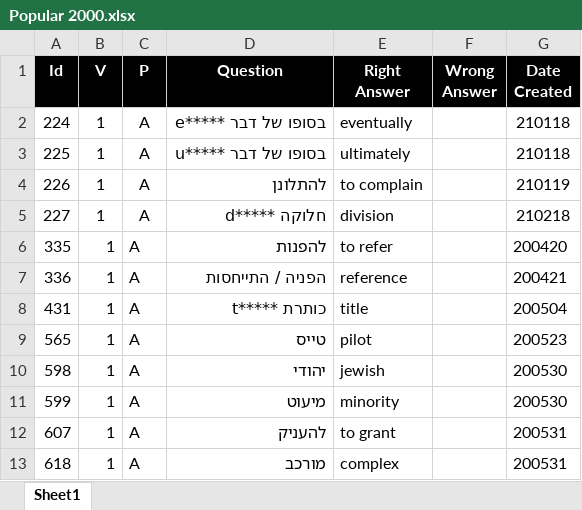
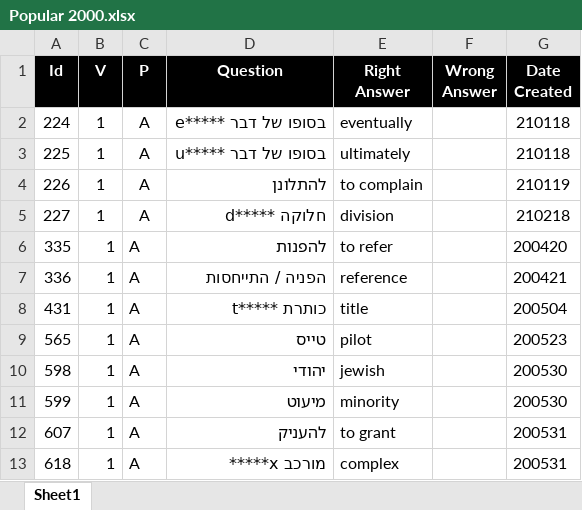
Before and after one commit to valdas1966/myq, an Excel workbook: Questions/English/Popular 2000.xlsx, sheet Sheet1, drawn as a sheet; values as stored, in another font and other column widths than the file's, no borders; conditional formats not drawn; the diff names each change by its address in the sheet, - before the commit and + after, or states it on an @@ line.

```diff
--- a/Questions/English/Popular 2000.xlsx (sheet Sheet1)
+++ b/Questions/English/Popular 2000.xlsx (sheet Sheet1)
-D13 (Question): מורכב
+D13 (Question): מורכב x*****
```
Also changed, not shown: Questions/English/Definitions 1000.xlsx, Questions/English/Mathematics.xlsx, 35 other files.
